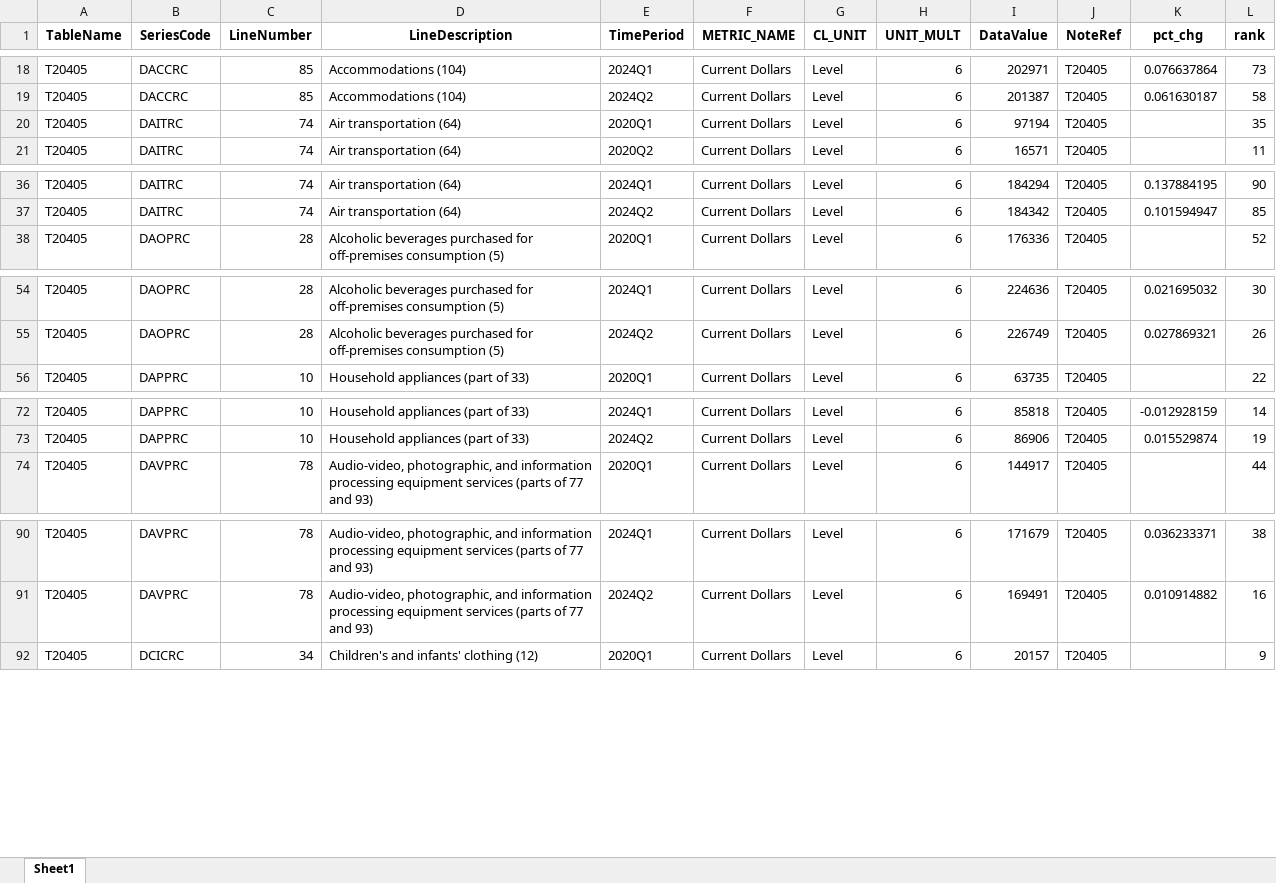
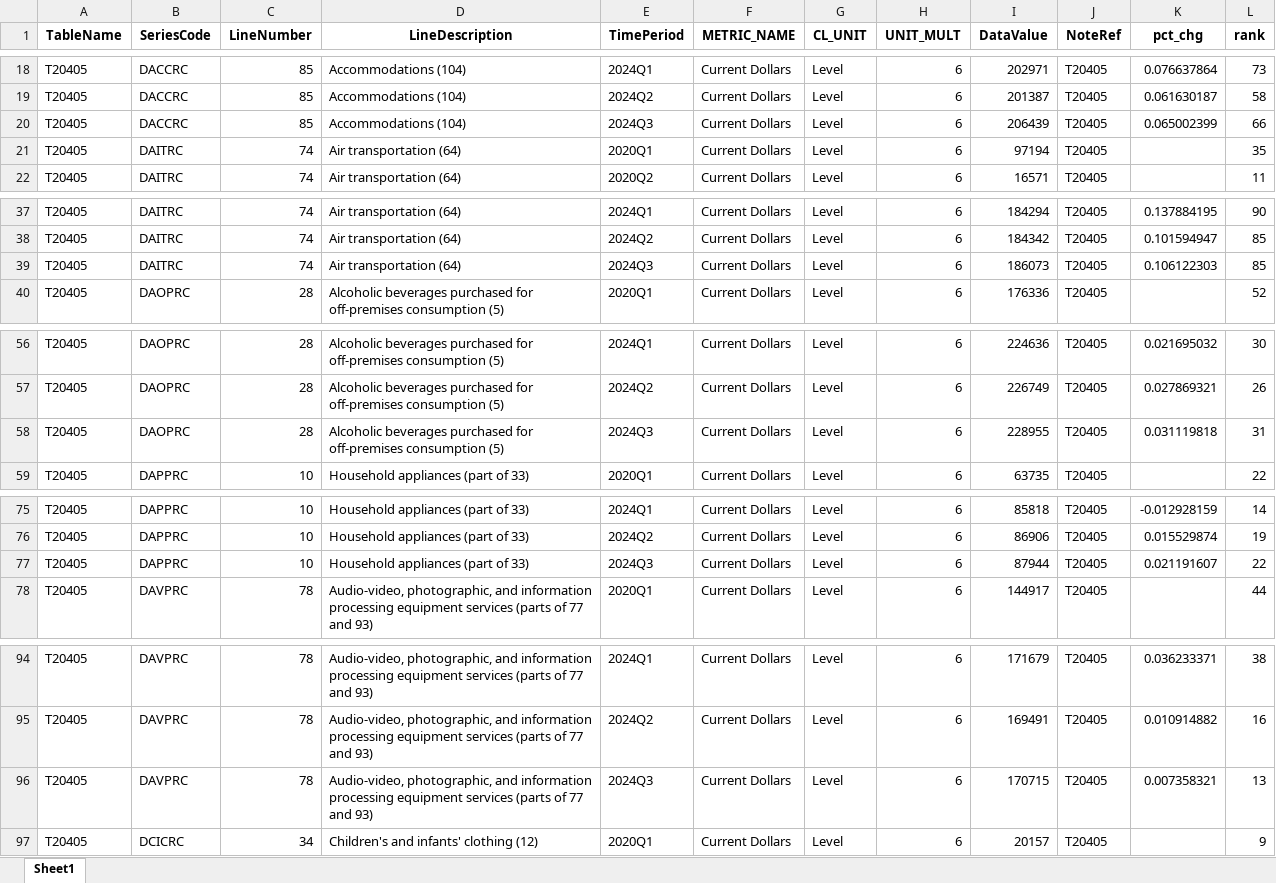
Before and after one commit to zhuolonghao/X, an Excel workbook: codes/Z.economic_pulse_monthly/pce_detail.xlsx, sheet Sheet1, drawn as a sheet; only a part is shown, gaps mark what is left out; values as stored, in another font and other column widths than the file's, no borders; the diff covers the shown part only; the diff names each change by its address in the sheet, - before the commit and + after, or states it on an @@ line.

```diff
--- a/codes/Z.economic_pulse_monthly/pce_detail.xlsx (sheet Sheet1)
+++ b/codes/Z.economic_pulse_monthly/pce_detail.xlsx (sheet Sheet1)
+row 20: T20405 | DACCRC | 85 | Accommodations (104) | 2024Q3 | Current Dollars | Level | 6 | 206439 | T20405 | 0.065002399 | 66
+row 39: T20405 | DAITRC | 74 | Air transportation (64) | 2024Q3 | Current Dollars | Level | 6 | 186073 | T20405 | 0.106122303 | 85
+row 58: T20405 | DAOPRC | 28 | Alcoholic beverages purchased for off-premises consumption (5) | 2024Q3 | Current Dollars | Level | 6 | 228955 | T20405 | 0.031119818 | 31
+row 77: T20405 | DAPPRC | 10 | Household appliances (part of 33) | 2024Q3 | Current Dollars | Level | 6 | 87944 | T20405 | 0.021191607 | 22
+row 96: T20405 | DAVPRC | 78 | Audio-video, photographic, and information processing equipment services (parts of 77 and 93) | 2024Q3 | Current Dollars | Level | 6 | 170715 | T20405 | 0.007358321 | 13
```
Also changed, not shown: 87 added rows elsewhere in this sheet, codes/Z.economic_pulse_monthly/pce.xlsx, codes/Z.economic_pulse_monthly/pce_pi.xlsx, 30 other files.
